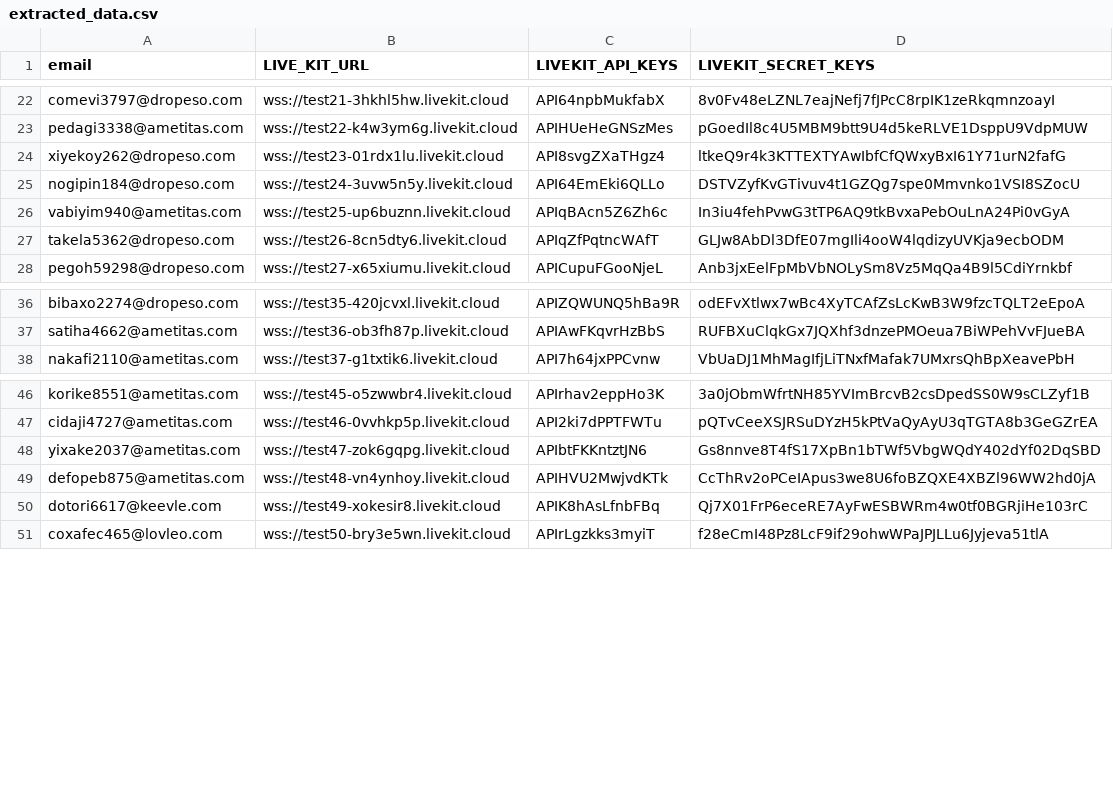
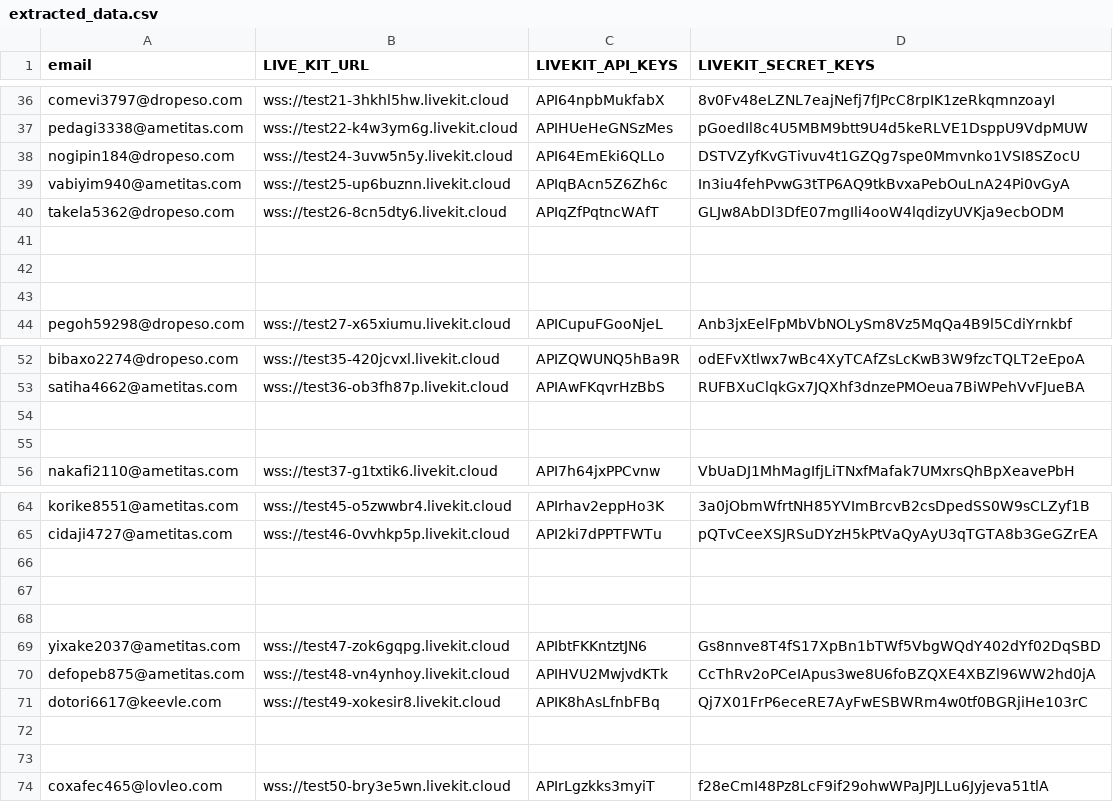
Before and after one commit to NitexnNikhil/credential_extractor, a CSV file: extracted_data.csv, drawn as a sheet; only a part is shown, gaps mark what is left out; the diff covers the shown part only.

```diff
--- a/extracted_data.csv
+++ b/extracted_data.csv
@@ -23,3 +37,2 @@ comevi3797@dropeso.com,wss://test21-3hkhl5hw.livekit.cloud,API64npbMukfabX,8v0Fv
 pedagi3338@ametitas.com,wss://test22-k4w3ym6g.livekit.cloud,APIHUeHeGNSzMes,pGoedIl8c4U5MBM9btt9U4d5keRLVE1DsppU9VdpMUW
-xiyekoy262@dropeso.com,wss://test23-01rdx1lu.livekit.cloud,API8svgZXaTHgz4,ltkeQ9r4k3KTTEXTYAwIbfCfQWxyBxI61Y71urN2fafG
 nogipin184@dropeso.com,wss://test24-3uvw5n5y.livekit.cloud,API64EmEki6QLLo,DSTVZyfKvGTivuv4t1GZQg7spe0Mmvnko1VSI8SZocU
@@ -27,2 +40,5 @@ vabiyim940@ametitas.com,wss://test25-up6buznn.livekit.cloud,APIqBAcn5Z6Zh6c,In3i
 takela5362@dropeso.com,wss://test26-8cn5dty6.livekit.cloud,APIqZfPqtncWAfT,GLJw8AbDl3DfE07mgIli4ooW4lqdizyUVKja9ecbODM
+
+
+
 pegoh59298@dropeso.com,wss://test27-x65xiumu.livekit.cloud,APICupuFGooNjeL,Anb3jxEelFpMbVbNOLySm8Vz5MqQa4B9l5CdiYrnkbf
@@ -37,2 +53,4 @@ bibaxo2274@dropeso.com,wss://test35-420jcvxl.livekit.cloud,APIZQWUNQ5hBa9R,odEFv
 satiha4662@ametitas.com,wss://test36-ob3fh87p.livekit.cloud,APIAwFKqvrHzBbS,RUFBXuClqkGx7JQXhf3dnzePMOeua7BiWPehVvFJueBA
+
+
 nakafi2110@ametitas.com,wss://test37-g1txtik6.livekit.cloud,API7h64jxPPCvnw,VbUaDJ1MhMagIfjLiTNxfMafak7UMxrsQhBpXeavePbH
@@ -47,2 +65,5 @@ korike8551@ametitas.com,wss://test45-o5zwwbr4.livekit.cloud,APIrhav2eppHo3K,3a0j
 cidaji4727@ametitas.com,wss://test46-0vvhkp5p.livekit.cloud,API2ki7dPPTFWTu,pQTvCeeXSJRSuDYzH5kPtVaQyAyU3qTGTA8b3GeGZrEA
+
+
+
 yixake2037@ametitas.com,wss://test47-zok6gqpg.livekit.cloud,APIbtFKKntztJN6,Gs8nnve8T4fS17XpBn1bTWf5VbgWQdY402dYf02DqSBD
@@ -50,2 +71,4 @@ defopeb875@ametitas.com,wss://test48-vn4ynhoy.livekit.cloud,APIHVU2MwjvdKTk,CcTh
 dotori6617@keevle.com,wss://test49-xokesir8.livekit.cloud,APIK8hAsLfnbFBq,Qj7X01FrP6eceRE7AyFwESBWRm4w0tf0BGRjiHe103rC
+
+
 coxafec465@lovleo.com,wss://test50-bry3e5wn.livekit.cloud,APIrLgzkks3myiT,f28eCmI48Pz8LcF9if29ohwWPaJPJLLu6Jyjeva51tlA
```
Also changed, not shown: 13 added rows and 4 moved rows elsewhere in this file, 4 other files.
